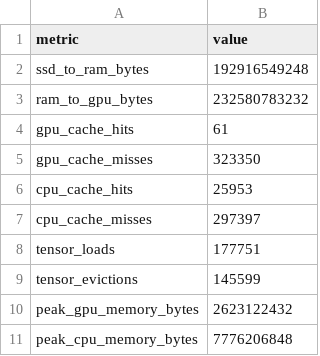
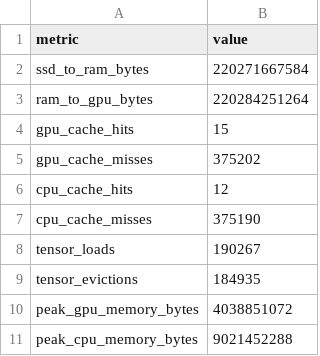
Before and after one commit to kaushikharsh99/Turbo-LLM, a CSV file: memory_profile.csv, drawn as a sheet.

```diff
--- a/memory_profile.csv
+++ b/memory_profile.csv
@@ -1,11 +1,11 @@
 metric,value
-ssd_to_ram_bytes,192916549248
-ram_to_gpu_bytes,232580783232
-gpu_cache_hits,61
-gpu_cache_misses,323350
-cpu_cache_hits,25953
-cpu_cache_misses,297397
-tensor_loads,177751
-tensor_evictions,145599
-peak_gpu_memory_bytes,2623122432
-peak_cpu_memory_bytes,7776206848
+ssd_to_ram_bytes,220271667584
+ram_to_gpu_bytes,220284251264
+gpu_cache_hits,15
+gpu_cache_misses,375202
+cpu_cache_hits,12
+cpu_cache_misses,375190
+tensor_loads,190267
+tensor_evictions,184935
+peak_gpu_memory_bytes,4038851072
+peak_cpu_memory_bytes,9021452288
```
Also changed, not shown: expert_profile.csv, layer_profile.csv, 9 other files.
